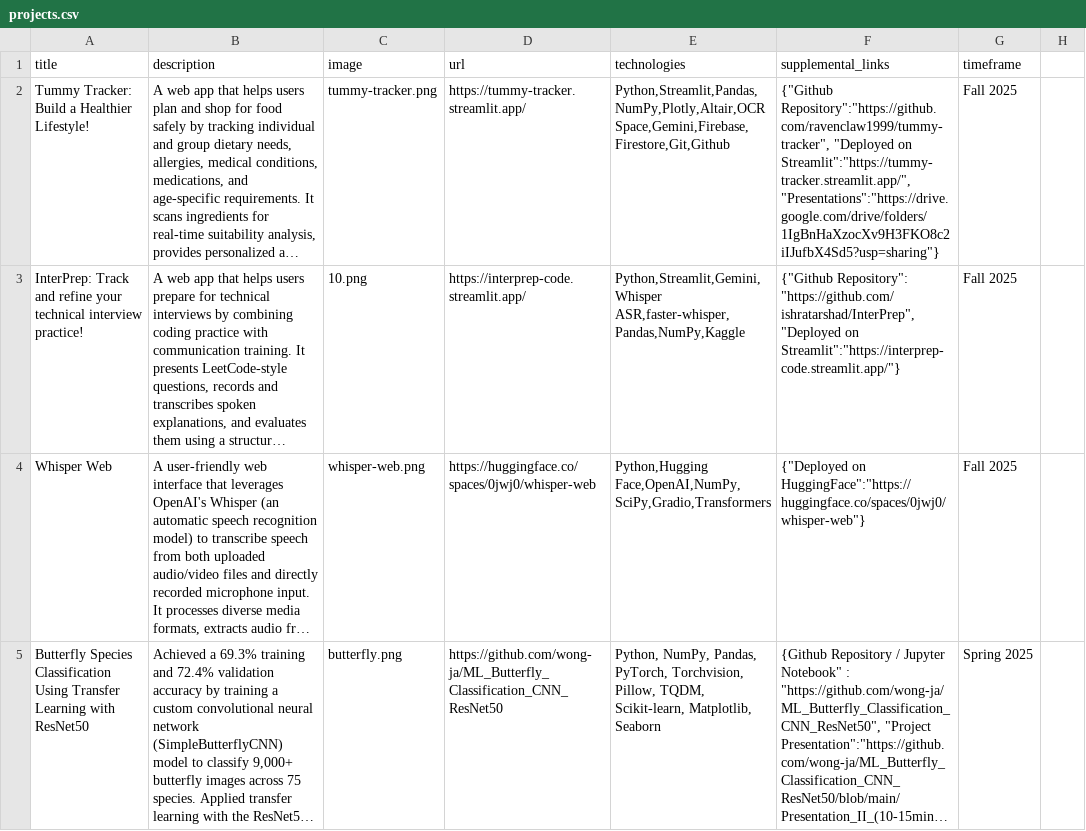
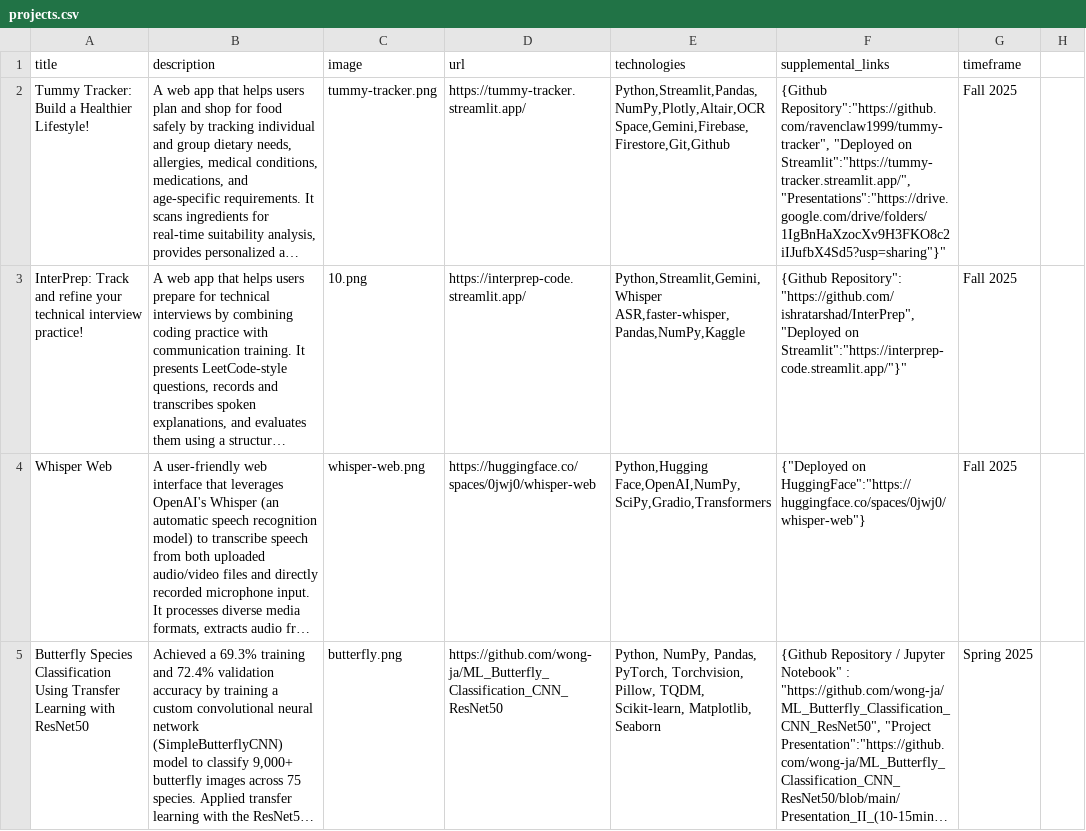
Before and after one commit to wong-ja/wong-ja.github.io, a CSV file: data/projects.csv, drawn as a sheet; only a part is shown; long unchanged cells end in …; the diff names each change by its address in the sheet, - before the commit and + after, or states it on an @@ line.

Commit message:
update project descriptions

```diff
--- a/data/projects.csv
+++ b/data/projects.csv
-F2 (supplemental_links): {"Github Repository":"https://github.com/ravenclaw1999/tummy-tracker", "Deployed on Streamlit":"https://tummy-tracker.streamlit.app/", "Presentations":"https://drive.google.com/drive/folders/1IgBnHaXzocXv9H3FKO8c2iIJufbX4Sd5?usp=sharing"}
+F2 (supplemental_links): {Github Repository":"https://github.com/ravenclaw1999/tummy-tracker", "Deployed on Streamlit":"https://tummy-tracker.streamlit.app/", "Presentations":"https://drive.google.com/drive/folders/1IgBnHaXzocXv9H3FKO8c2iIJufbX4Sd5?usp=sharing"}"
-F3 (supplemental_links): {"Github Repository": "https://github.com/ishratarshad/InterPrep", "Deployed on Streamlit":"https://interprep-code.streamlit.app/"}
+F3 (supplemental_links): {Github Repository": "https://github.com/ishratarshad/InterPrep", "Deployed on Streamlit":"https://interprep-code.streamlit.app/"}"
```
